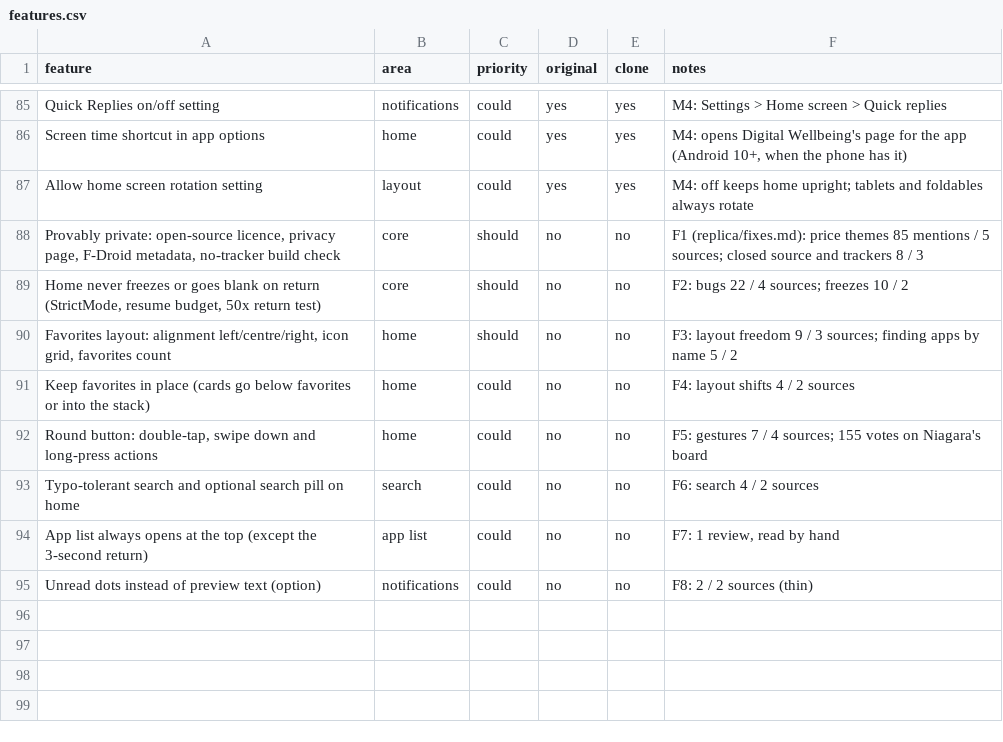
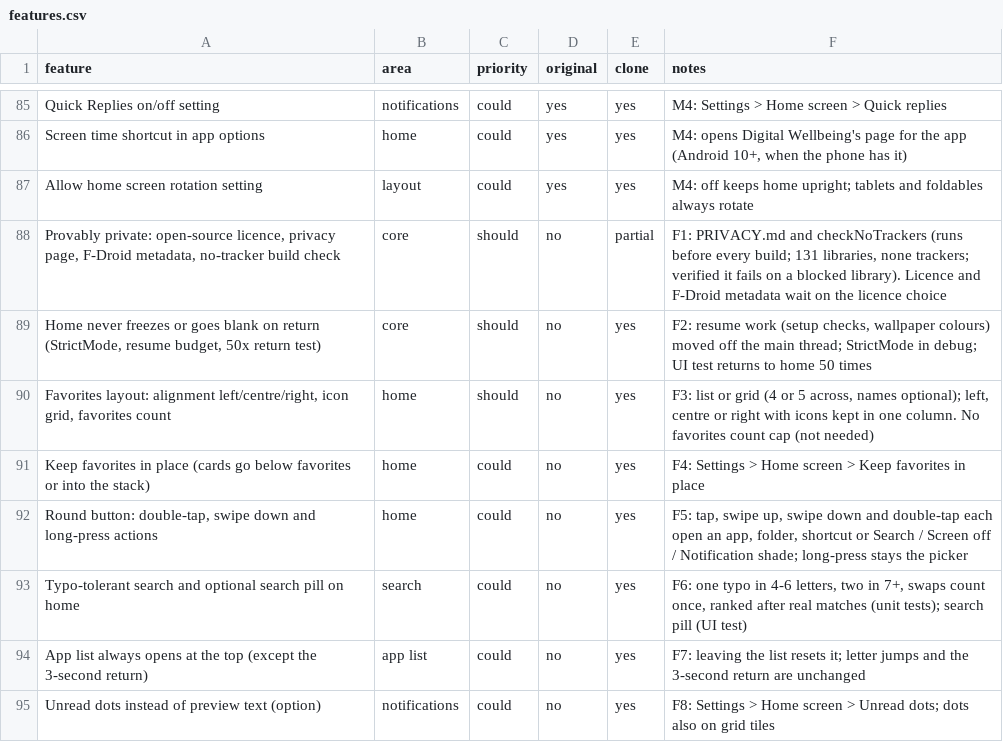
Before and after one commit to FarjadBinShahid/driftlist, a CSV file: replica/features.csv, drawn as a sheet; only a part is shown, gaps mark what is left out.

```diff
--- a/replica/features.csv
+++ b/replica/features.csv
@@ -87,9 +87,9 @@ Screen time shortcut in app options,home,could,yes,yes,"M4: opens Digital Wellbe
 Allow home screen rotation setting,layout,could,yes,yes,M4: off keeps home upright; tablets and foldables always rotate
-"Provably private: open-source licence, privacy page, F-Droid metadata, no-tracker build check",core,should,no,no,F1 (replica/fixes.md): price themes 85 mentions / 5 sources; closed source and trackers 8 / 3
-"Home never freezes or goes blank on return (StrictMode, resume budget, 50x return test)",core,should,no,no,F2: bugs 22 / 4 sources; freezes 10 / 2
-"Favorites layout: alignment left/centre/right, icon grid, favorites count",home,should,no,no,F3: layout freedom 9 / 3 sources; finding apps by name 5 / 2
-Keep favorites in place (cards go below favorites or into the stack),home,could,no,no,F4: layout shifts 4 / 2 sources
-"Round button: double-tap, swipe down and long-press actions",home,could,no,no,F5: gestures 7 / 4 sources; 155 votes on Niagara's board
-Typo-tolerant search and optional search pill on home,search,could,no,no,F6: search 4 / 2 sources
-App list always opens at the top (except the 3-second return),app list,could,no,no,"F7: 1 review, read by hand"
-Unread dots instead of preview text (option),notifications,could,no,no,F8: 2 / 2 sources (thin)
+"Provably private: open-source licence, privacy page, F-Droid metadata, no-tracker build check",core,should,no,partial,"F1: PRIVACY.md and checkNoTrackers (runs before every build; 131 libraries, none trackers; verified it fails on a blocked library). Licence and F-Droid metadata wait on the licence choice"
+"Home never freezes or goes blank on return (StrictMode, resume budget, 50x return test)",core,should,no,yes,"F2: resume work (setup checks, wallpaper colours) moved off the main thread; StrictMode in debug; UI test returns to home 50 times"
+"Favorites layout: alignment left/centre/right, icon grid, favorites count",home,should,no,yes,"F3: list or grid (4 or 5 across, names optional); left, centre or right with icons kept in one column. No favorites count cap (not needed)"
+Keep favorites in place (cards go below favorites or into the stack),home,could,no,yes,F4: Settings > Home screen > Keep favorites in place
+"Round button: double-tap, swipe down and long-press actions",home,could,no,yes,"F5: tap, swipe up, swipe down and double-tap each open an app, folder, shortcut or Search / Screen off / Notification shade; long-press stays the picker"
+Typo-tolerant search and optional search pill on home,search,could,no,yes,"F6: one typo in 4-6 letters, two in 7+, swaps count once, ranked after real matches (unit tests); search pill (UI test)"
+App list always opens at the top (except the 3-second return),app list,could,no,yes,F7: leaving the list resets it; letter jumps and the 3-second return are unchanged
+Unread dots instead of preview text (option),notifications,could,no,yes,F8: Settings > Home screen > Unread dots; dots also on grid tiles
```
Also changed, not shown: 17 other files.
